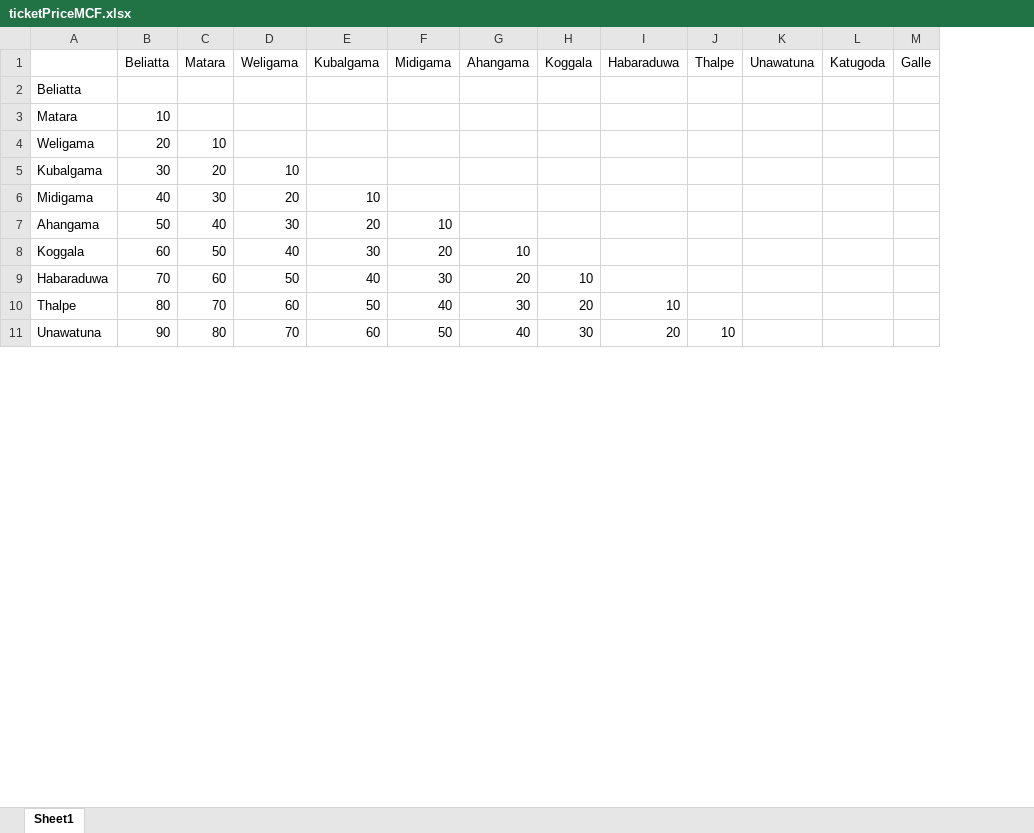
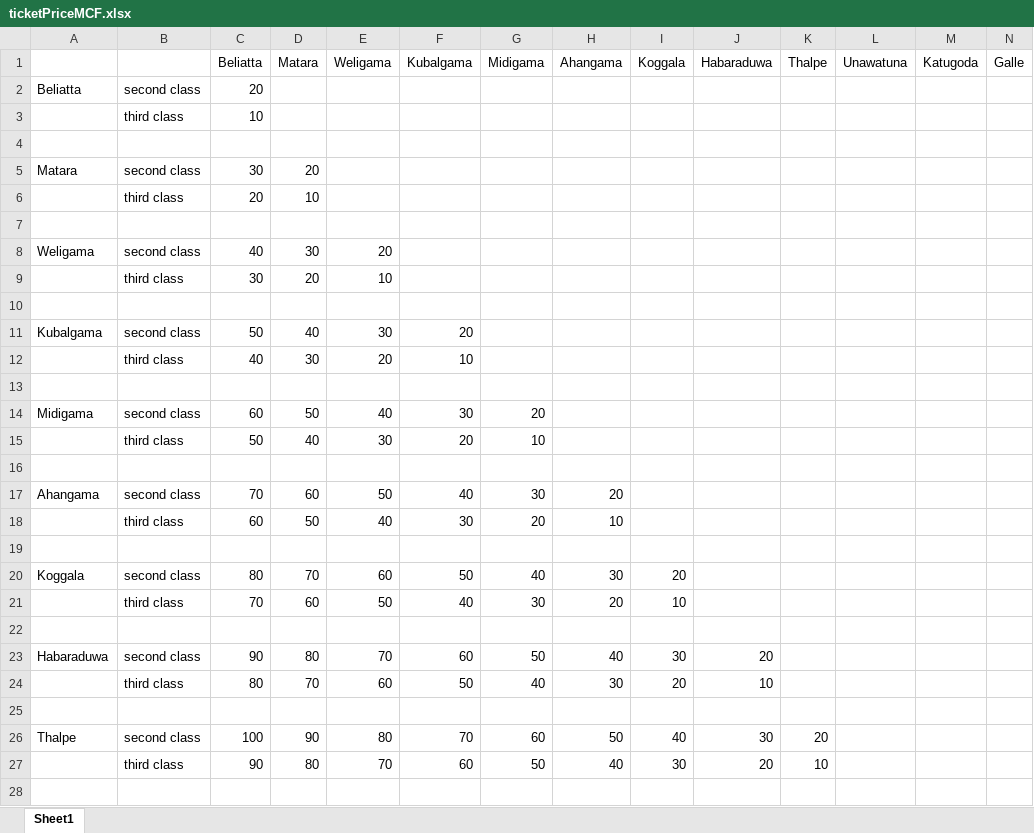
Before and after one commit to utrance-lk/utrance-railway, an Excel workbook: public/ticketPriceMCF.xlsx, sheet Sheet1, drawn as a sheet; only a part is shown; values as stored, in another font and other column widths than the file's, no borders; addresses are those after the commit; rows hold the shown columns only; the diff covers the shown part only; the diff names each change by its address in the sheet, - before the commit and + after, or states it on an @@ line.

```diff
--- a/public/ticketPriceMCF.xlsx (sheet Sheet1)
+++ b/public/ticketPriceMCF.xlsx (sheet Sheet1)
+column B, row 2: second class; rows 5-6: second class | third class; row 9: third class; row 12: third class; row 15: third class; row 18: third class; row 21: third class; row 24: third class; row 27: third class
-C2 (Beliatta): (empty)
+C2 (Beliatta): 20
+row 3:  | third class | 10
+row 4: (empty)
-C5 (Beliatta): 10
+C5 (Beliatta): 30
-D5 (Matara): (empty)
+D5 (Matara): 20
-A6: Weligama
+A6: (empty)
+row 7: (empty)
+row 8: Weligama | second class | 40 | 30 | 20
-A9: Kubalgama
+A9: (empty)
+row 10: (empty)
+row 11: Kubalgama | second class | 50 | 40 | 30 | 20
-A12: Midigama
+A12: (empty)
+row 13: (empty)
+row 14: Midigama | second class | 60 | 50 | 40 | 30 | 20
-A15: Ahangama
+A15: (empty)
+row 16: (empty)
+row 17: Ahangama | second class | 70 | 60 | 50 | 40 | 30 | 20
-A18: Koggala
+A18: (empty)
+row 19: (empty)
+row 20: Koggala | second class | 80 | 70 | 60 | 50 | 40 | 30 | 20
-A21: Habaraduwa
+A21: (empty)
+row 22: (empty)
+row 23: Habaraduwa | second class | 90 | 80 | 70 | 60 | 50 | 40 | 30 | 20
-A24: Thalpe
+A24: (empty)
+row 25: (empty)
+row 26: Thalpe | second class | 100 | 90 | 80 | 70 | 60 | 50 | 40 | 30 | 20
-A27: Unawatuna
+A27: (empty)
+row 28: (empty)
```
Also changed, not shown: 17 added rows and 9 edited cells elsewhere in this sheet, public/ticketPrice.xlsx, public/ticketPriceMCS.xlsx, 7 other files.
